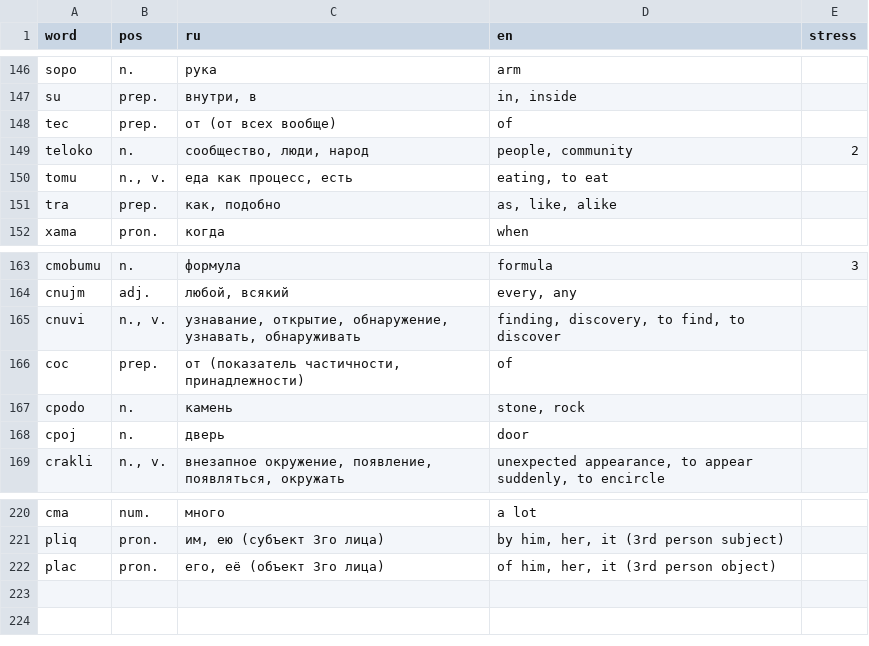
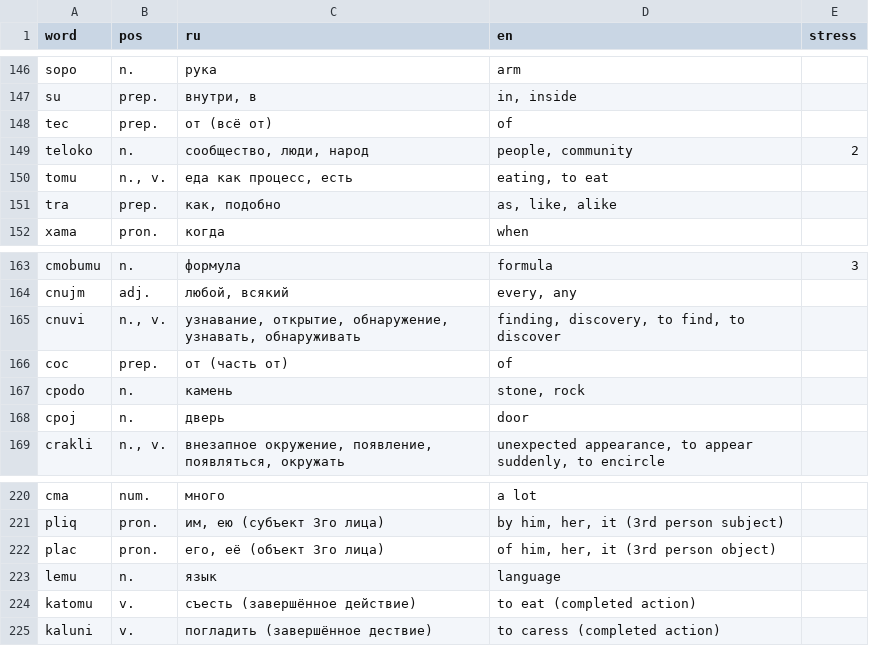
Before and after one commit to danipolani/site, a CSV file: dani/csv/lt/vocabulary-source.csv, drawn as a sheet; only a part is shown, gaps mark what is left out.

```diff
--- a/dani/csv/lt/vocabulary-source.csv
+++ b/dani/csv/lt/vocabulary-source.csv
@@ -147,3 +147,3 @@ sopo,n.,рука,arm,
 su,prep.,"внутри, в","in, inside",
-tec,prep.,от (от всех вообще),of,
+tec,prep.,от (всё от),of,
 teloko,n.,"сообщество, люди, народ","people, community",2
@@ -165,3 +165,3 @@ cnujm,adj.,"любой, всякий","every, any",
 cnuvi,"n., v.","узнавание, открытие, обнаружение, узнавать, обнаруживать","finding, discovery, to find, to discover",
-coc,prep.,"от (показатель частичности, принадлежности)",of,
+coc,prep.,от (часть от),of,
 cpodo,n.,камень,"stone, rock",
@@ -222 +222,4 @@ pliq,pron.,"им, ею (субъект 3го лица)","by him, her, it (3rd pe
 plac,pron.,"его, её (объект 3го лица)","of him, her, it (3rd person object)",
+lemu,n.,язык,language,
+katomu,v.,съесть (завершённое действие),to eat (completed action),
+kaluni,v.,погладить (завершённое дествие),to caress (completed action),
```
Also changed, not shown: dani/csv/lt/vocabulary.en.csv, dani/csv/lt/vocabulary.ru.csv, 4 other files.
